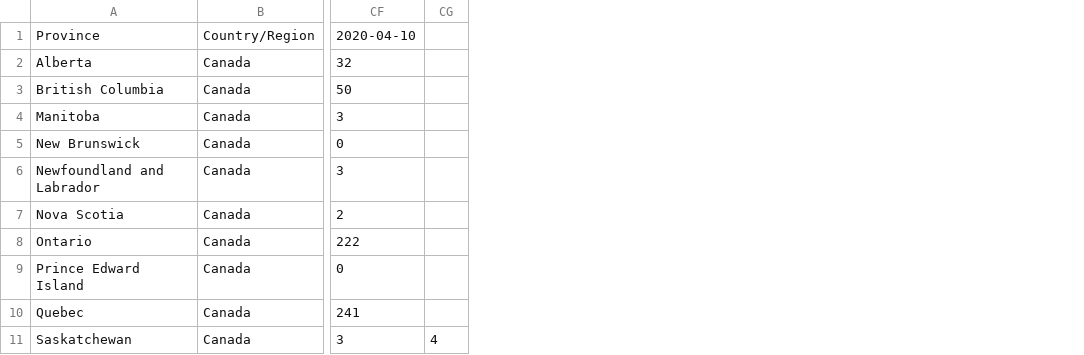
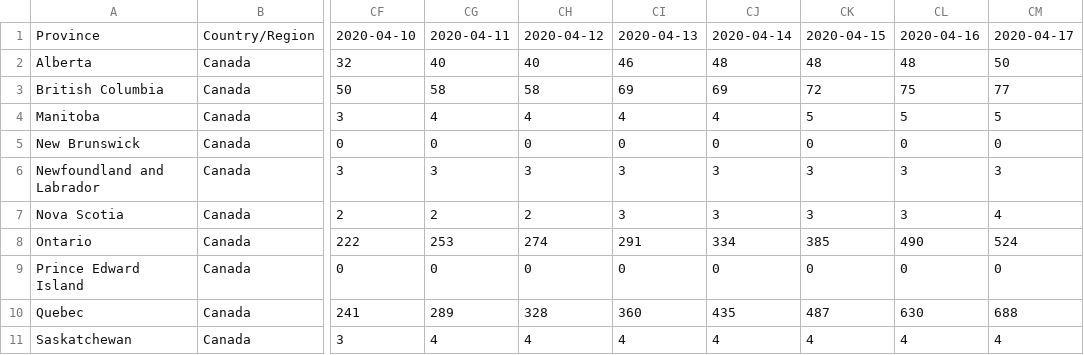
Before and after one commit to JackTheWright/COVIDualize, a CSV file: CanadaCovidDeath.csv, drawn as a sheet; only a part is shown, gaps mark what is left out; removed rows and columns are numbered as before the commit, all else as after; the diff names each change by its address in the sheet, - before the commit and + after, or states it on an @@ line.

```diff
--- a/CanadaCovidDeath.csv
+++ b/CanadaCovidDeath.csv
-column CG, row 11: 4
+column CG, rows 1-11: 2020-04-11 | 40 | 58 | 4 | 0 | 3 | 2 | 253 | 0 | 289 | 4
+column CH, rows 1-11: 2020-04-12 | 40 | 58 | 4 | 0 | 3 | 2 | 274 | 0 | 328 | 4
+column CI, rows 1-11: 2020-04-13 | 46 | 69 | 4 | 0 | 3 | 3 | 291 | 0 | 360 | 4
+column CJ, rows 1-11: 2020-04-14 | 48 | 69 | 4 | 0 | 3 | 3 | 334 | 0 | 435 | 4
+column CK, rows 1-11: 2020-04-15 | 48 | 72 | 5 | 0 | 3 | 3 | 385 | 0 | 487 | 4
+column CL, rows 1-11: 2020-04-16 | 48 | 75 | 5 | 0 | 3 | 3 | 490 | 0 | 630 | 4
+column CM, rows 1-11: 2020-04-17 | 50 | 77 | 5 | 0 | 3 | 4 | 524 | 0 | 688 | 4
```
Also changed, not shown: CanadaCovidRecovered.csv, 1 other file.
